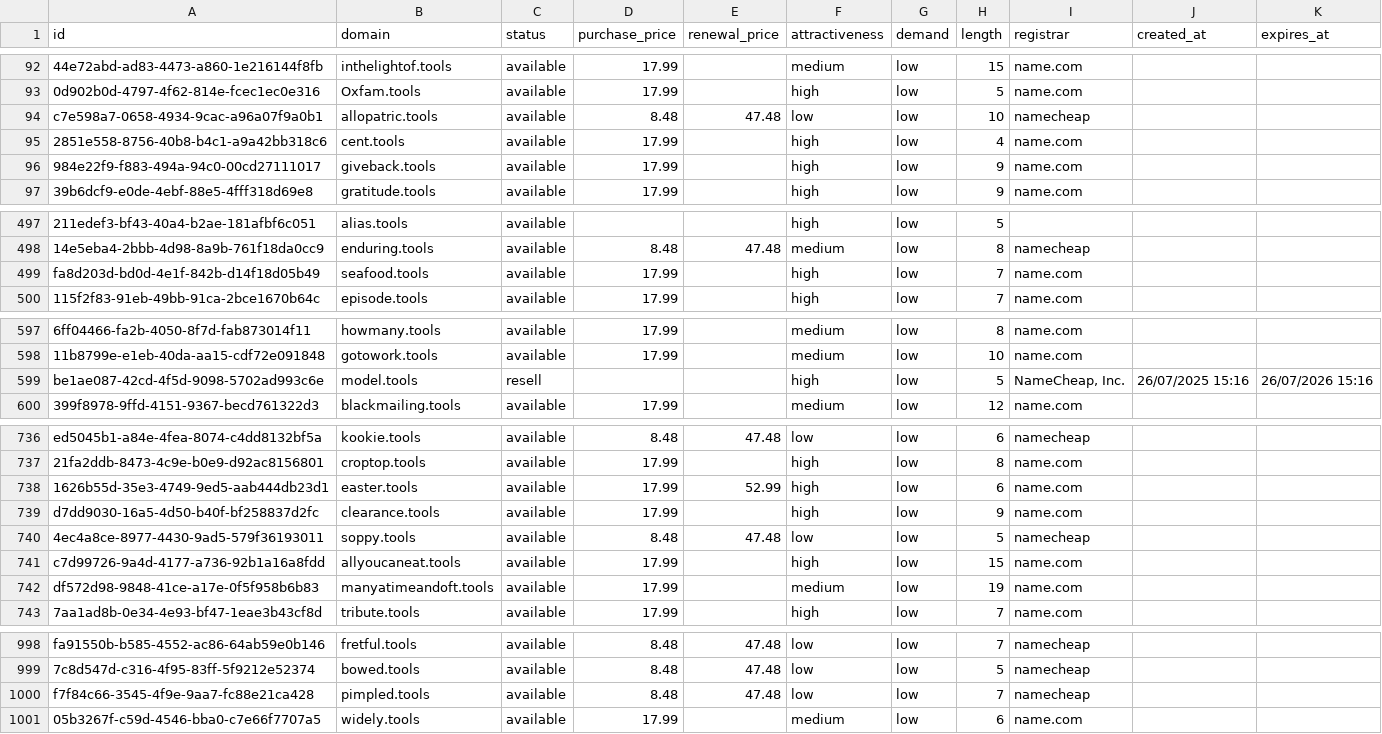
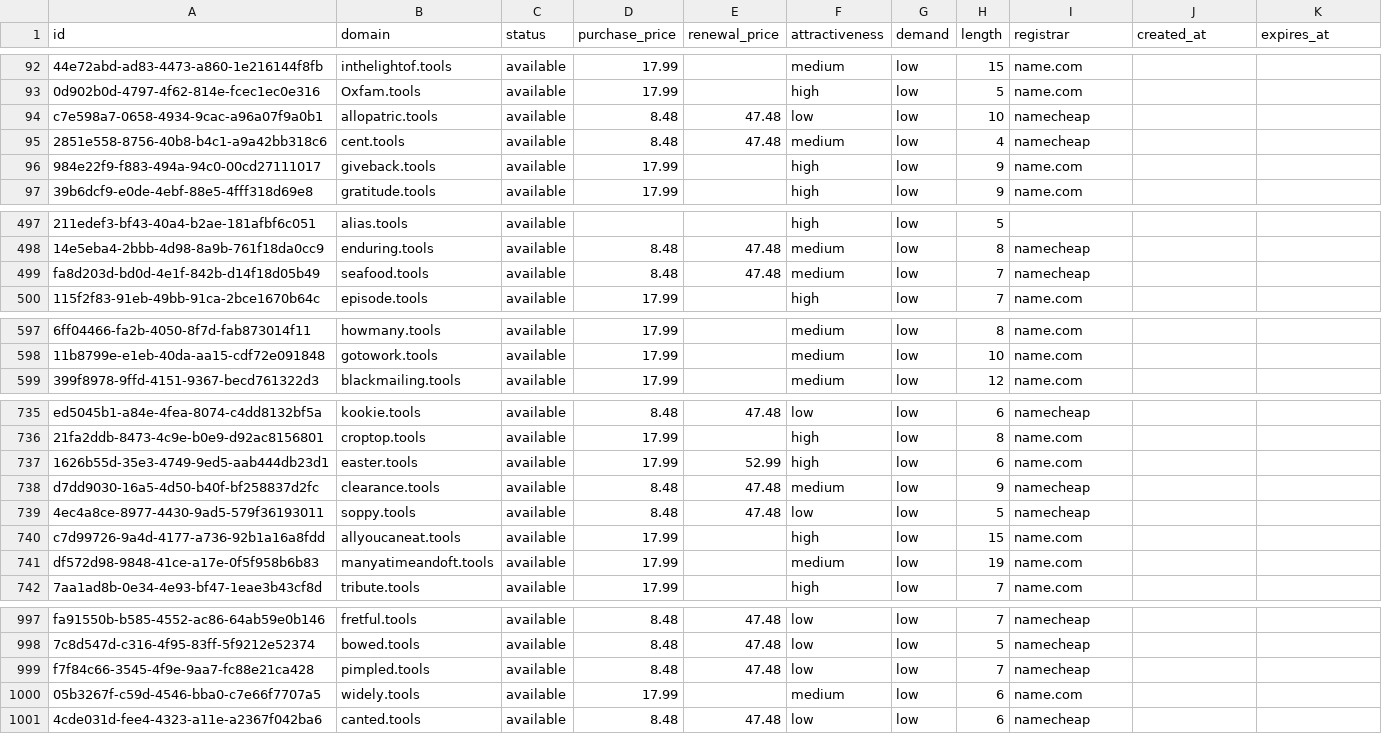
Before and after one commit to UniqueDomains/tools-oneword-domains, a CSV file: tools.csv, drawn as a sheet; only a part is shown, gaps mark what is left out; removed rows and columns are numbered as before the commit, all else as after; the diff covers the shown part only; the diff names each change by its address in the sheet, - before the commit and + after, or states it on an @@ line.

Commit message:
Domains update

```diff
--- a/tools.csv
+++ b/tools.csv
-D95 (purchase_price): 17.99
+D95 (purchase_price): 8.48
-E95 (renewal_price): (empty)
+E95 (renewal_price): 47.48
-F95 (attractiveness): high
+F95 (attractiveness): medium
-I95 (registrar): name.com
+I95 (registrar): namecheap
-D499 (purchase_price): 17.99
+D499 (purchase_price): 8.48
-E499 (renewal_price): (empty)
+E499 (renewal_price): 47.48
-F499 (attractiveness): high
+F499 (attractiveness): medium
-I499 (registrar): name.com
+I499 (registrar): namecheap
-row 599: be1ae087-42cd-4f5d-9098-5702ad993c6e | model.tools | resell |  |  | high | low | 5 | NameCheap, Inc. | 26/07/2025 15:16 | 26/07/2026 15:16
-D738 (purchase_price): 17.99
+D738 (purchase_price): 8.48
-E738 (renewal_price): (empty)
+E738 (renewal_price): 47.48
-F738 (attractiveness): high
+F738 (attractiveness): medium
-I738 (registrar): name.com
+I738 (registrar): namecheap
+row 1001: 4cde031d-fee4-4323-a11e-a2367f042ba6 | canted.tools | available | 8.48 | 47.48 | low | low | 6 | namecheap
```
Also changed, not shown: 5 edited cells elsewhere in this file, 4 other files.
